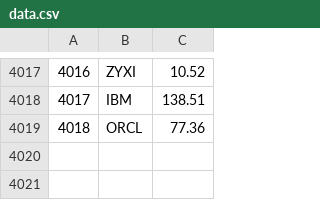
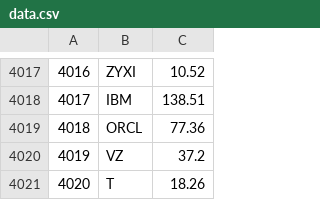
Before and after one commit to BhargavPabbaraju/Portfolio-Simulator, a CSV file: data/data.csv, drawn as a sheet; only a part is shown, gaps mark what is left out; the diff names each change by its address in the sheet, - before the commit and + after, or states it on an @@ line.

```diff
--- a/data/data.csv
+++ b/data/data.csv
+row 4020: 4019 | VZ | 37.2
+row 4021: 4020 | T | 18.26
```
Also changed, not shown: res/data/data.csv, 27 other files.
